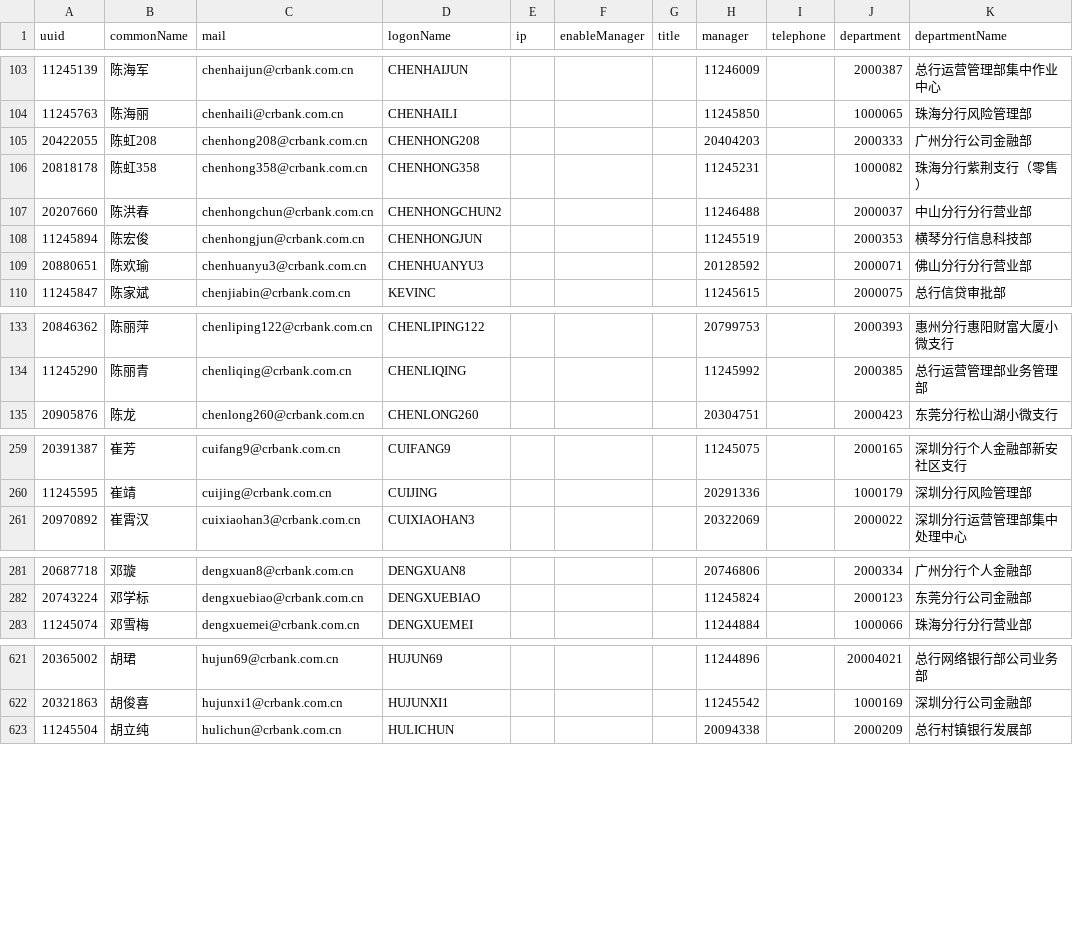
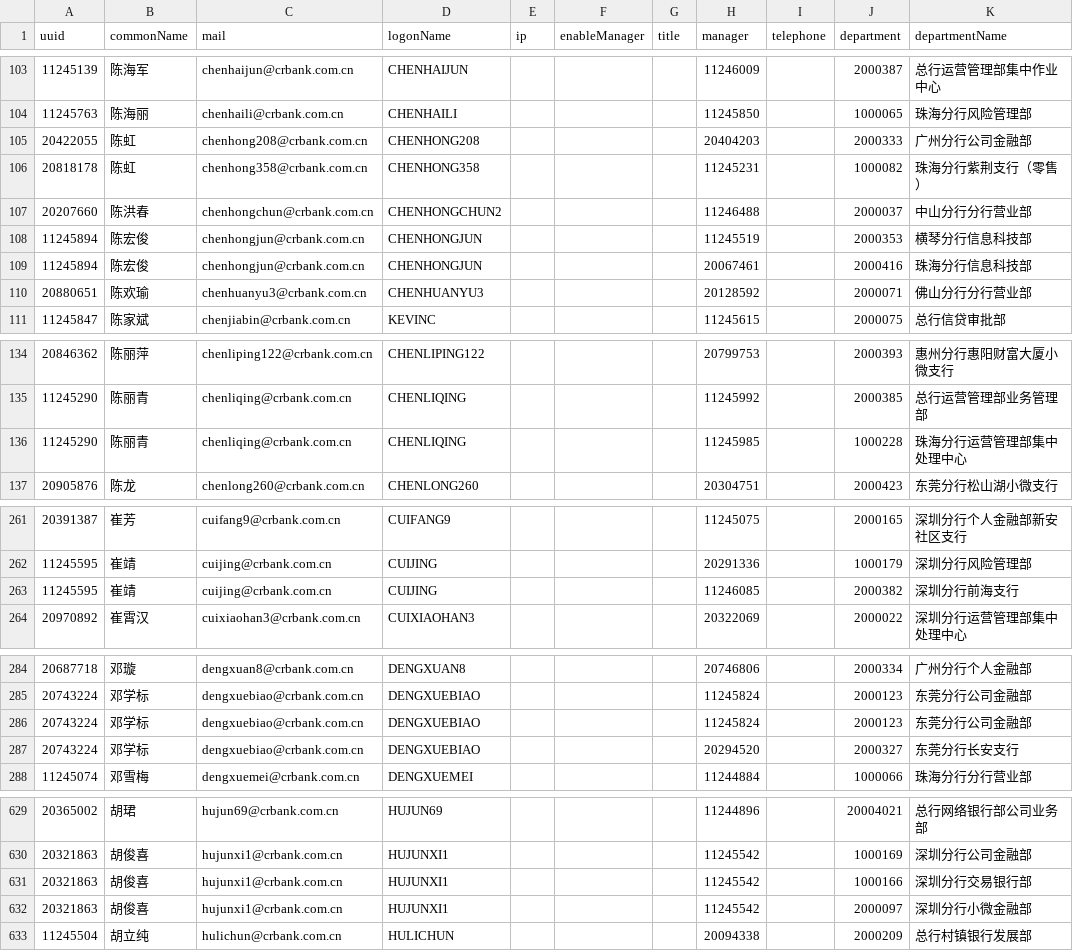
Before and after one commit to allisnone/WepLogging, a CSV file: organization/custom_user.csv, drawn as a sheet; only a part is shown, gaps mark what is left out; the diff covers the shown part only.

```diff
--- a/organization/custom_user.csv
+++ b/organization/custom_user.csv
@@ -104,6 +104,7 @@
 11245763,陈海丽,chenhaili@crbank.com.cn,CHENHAILI,,,,11245850,,1000065,珠海分行风险管理部
-20422055,陈虹208,chenhong208@crbank.com.cn,CHENHONG208,,,,20404203,,2000333,广州分行公司金融部
-20818178,陈虹358,chenhong358@crbank.com.cn,CHENHONG358,,,,11245231,,1000082,珠海分行紫荆支行（零售）
+20422055,陈虹,chenhong208@crbank.com.cn,CHENHONG208,,,,20404203,,2000333,广州分行公司金融部
+20818178,陈虹,chenhong358@crbank.com.cn,CHENHONG358,,,,11245231,,1000082,珠海分行紫荆支行（零售）
 20207660,陈洪春,chenhongchun@crbank.com.cn,CHENHONGCHUN2,,,,11246488,,2000037,中山分行分行营业部
 11245894,陈宏俊,chenhongjun@crbank.com.cn,CHENHONGJUN,,,,11245519,,2000353,横琴分行信息科技部
+11245894,陈宏俊,chenhongjun@crbank.com.cn,CHENHONGJUN,,,,20067461,,2000416,珠海分行信息科技部
 20880651,陈欢瑜,chenhuanyu3@crbank.com.cn,CHENHUANYU3,,,,20128592,,2000071,佛山分行分行营业部
@@ -134,2 +135,3 @@
 11245290,陈丽青,chenliqing@crbank.com.cn,CHENLIQING,,,,11245992,,2000385,总行运营管理部业务管理部
+11245290,陈丽青,chenliqing@crbank.com.cn,CHENLIQING,,,,11245985,,1000228,珠海分行运营管理部集中处理中心
 20905876,陈龙,chenlong260@crbank.com.cn,CHENLONG260,,,,20304751,,2000423,东莞分行松山湖小微支行
@@ -260,2 +262,3 @@
 11245595,崔靖,cuijing@crbank.com.cn,CUIJING,,,,20291336,,1000179,深圳分行风险管理部
+11245595,崔靖,cuijing@crbank.com.cn,CUIJING,,,,11246085,,2000382,深圳分行前海支行
 20970892,崔霄汉,cuixiaohan3@crbank.com.cn,CUIXIAOHAN3,,,,20322069,,2000022,深圳分行运营管理部集中处理中心
@@ -282,2 +285,4 @@
 20743224,邓学标,dengxuebiao@crbank.com.cn,DENGXUEBIAO,,,,11245824,,2000123,东莞分行公司金融部
+20743224,邓学标,dengxuebiao@crbank.com.cn,DENGXUEBIAO,,,,11245824,,2000123,东莞分行公司金融部
+20743224,邓学标,dengxuebiao@crbank.com.cn,DENGXUEBIAO,,,,20294520,,2000327,东莞分行长安支行
 11245074,邓雪梅,dengxuemei@crbank.com.cn,DENGXUEMEI,,,,11244884,,1000066,珠海分行分行营业部
@@ -622,2 +630,4 @@
 20321863,胡俊喜,hujunxi1@crbank.com.cn,HUJUNXI1,,,,11245542,,1000169,深圳分行公司金融部
+20321863,胡俊喜,hujunxi1@crbank.com.cn,HUJUNXI1,,,,11245542,,1000166,深圳分行交易银行部
+20321863,胡俊喜,hujunxi1@crbank.com.cn,HUJUNXI1,,,,11245542,,2000097,深圳分行小微金融部
 11245504,胡立纯,hulichun@crbank.com.cn,HULICHUN,,,,20094338,,2000209,总行村镇银行发展部
```
Also changed, not shown: 10 added rows and 43 edited cells elsewhere in this file, 6 other files.
